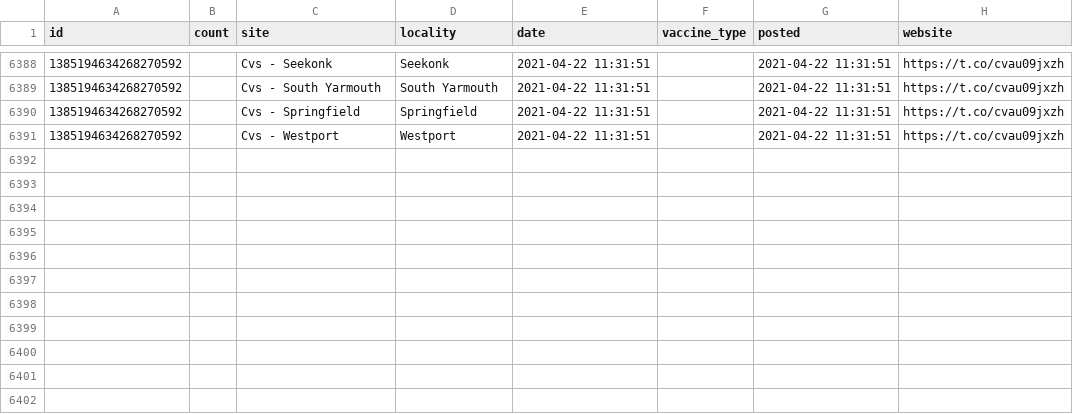
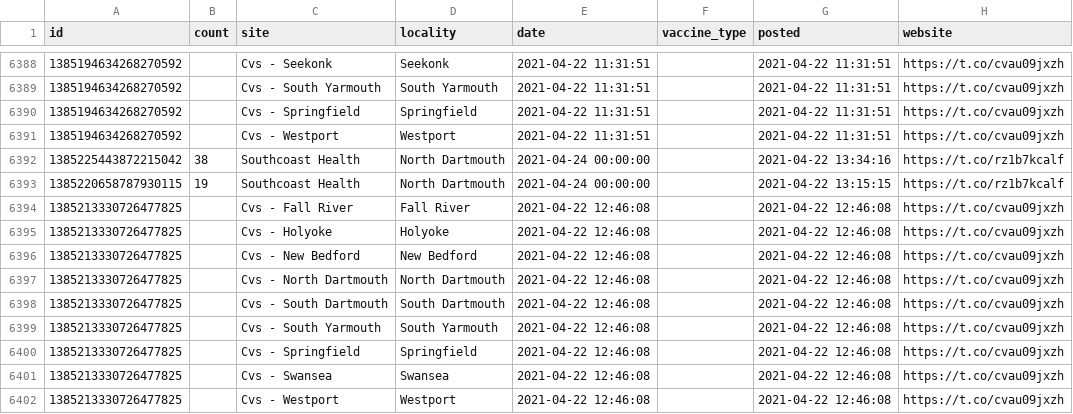
Before and after one commit to gchatterjee/appt-analysis, a CSV file: etl/data/data.csv, drawn as a sheet; only a part is shown, gaps mark what is left out; the diff names each change by its address in the sheet, - before the commit and + after, or states it on an @@ line.

```diff
--- a/etl/data/data.csv
+++ b/etl/data/data.csv
+row 6392: 1385225443872215042 | 38 | Southcoast Health | North Dartmouth | 2021-04-24 00:00:00 |  | 2021-04-22 13:34:16 | https://t.co/rz1b7kcalf
+row 6393: 1385220658787930115 | 19 | Southcoast Health | North Dartmouth | 2021-04-24 00:00:00 |  | 2021-04-22 13:15:15 | https://t.co/rz1b7kcalf
+row 6394: 1385213330726477825 |  | Cvs - Fall River | Fall River | 2021-04-22 12:46:08 |  | 2021-04-22 12:46:08 | https://t.co/cvau09jxzh
+row 6395: 1385213330726477825 |  | Cvs - Holyoke | Holyoke | 2021-04-22 12:46:08 |  | 2021-04-22 12:46:08 | https://t.co/cvau09jxzh
+row 6396: 1385213330726477825 |  | Cvs - New Bedford | New Bedford | 2021-04-22 12:46:08 |  | 2021-04-22 12:46:08 | https://t.co/cvau09jxzh
+row 6397: 1385213330726477825 |  | Cvs - North Dartmouth | North Dartmouth | 2021-04-22 12:46:08 |  | 2021-04-22 12:46:08 | https://t.co/cvau09jxzh
+row 6398: 1385213330726477825 |  | Cvs - South Dartmouth | South Dartmouth | 2021-04-22 12:46:08 |  | 2021-04-22 12:46:08 | https://t.co/cvau09jxzh
+row 6399: 1385213330726477825 |  | Cvs - South Yarmouth | South Yarmouth | 2021-04-22 12:46:08 |  | 2021-04-22 12:46:08 | https://t.co/cvau09jxzh
+row 6400: 1385213330726477825 |  | Cvs - Springfield | Springfield | 2021-04-22 12:46:08 |  | 2021-04-22 12:46:08 | https://t.co/cvau09jxzh
+row 6401: 1385213330726477825 |  | Cvs - Swansea | Swansea | 2021-04-22 12:46:08 |  | 2021-04-22 12:46:08 | https://t.co/cvau09jxzh
+row 6402: 1385213330726477825 |  | Cvs - Westport | Westport | 2021-04-22 12:46:08 |  | 2021-04-22 12:46:08 | https://t.co/cvau09jxzh
```
Also changed, not shown: 2 other files.
